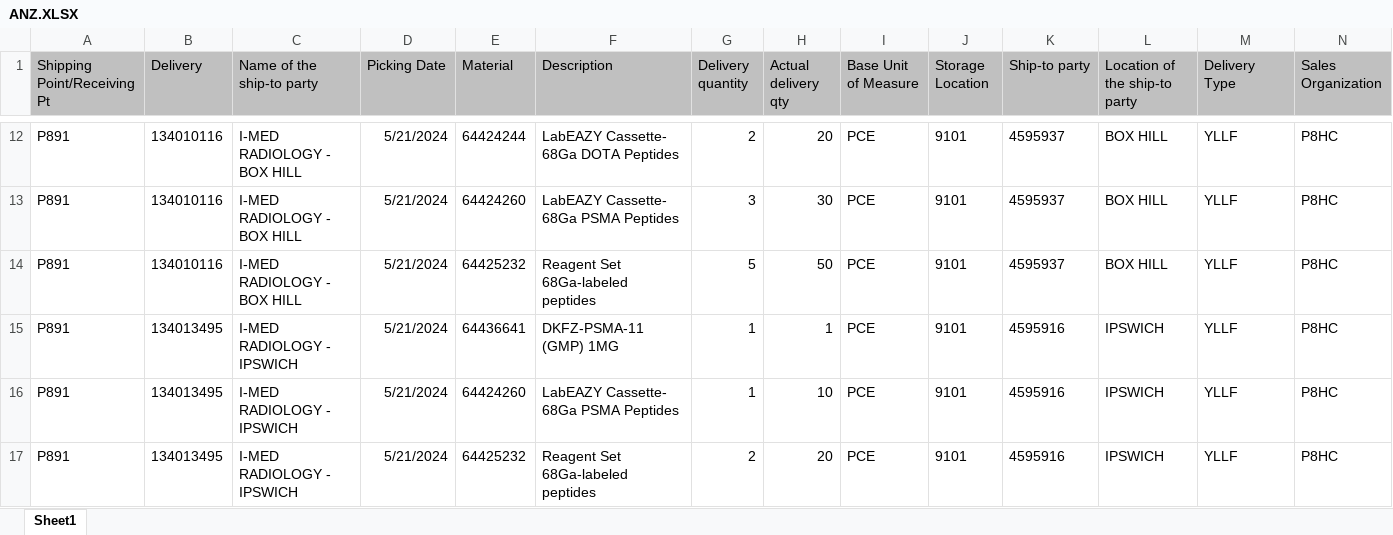
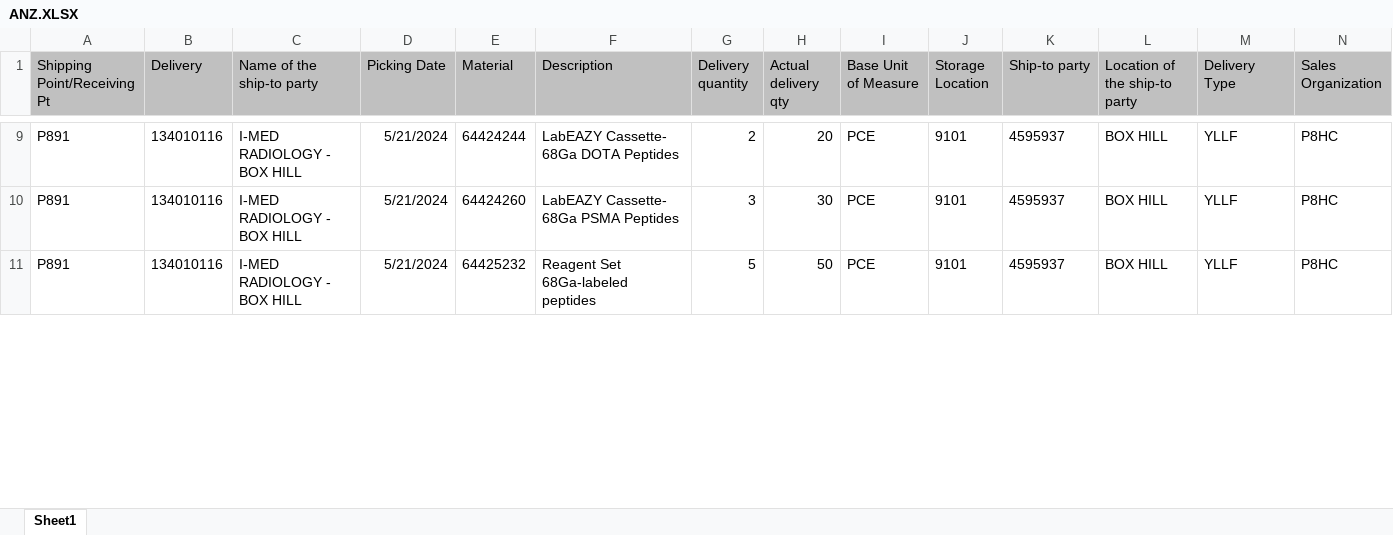
Before and after one commit to janphoenix/anz, an Excel workbook: ANZ.XLSX, sheet Sheet1, drawn as a sheet; only a part is shown, gaps mark what is left out; values as stored, in another font and other column widths than the file's, no borders; removed rows and columns are numbered as before the commit, all else as after; rows hold the shown columns only; the diff covers the shown part only; the diff names each change by its address in the sheet, - before the commit and + after, or states it on an @@ line.

Commit message:
anz upload today - jopat

```diff
--- a/ANZ.XLSX (sheet Sheet1)
+++ b/ANZ.XLSX (sheet Sheet1)
-row 15: P891 | 134013495 | I-MED RADIOLOGY - IPSWICH | 5/21/2024 | 64436641 | DKFZ-PSMA-11 (GMP) 1MG | 1 | 1 | PCE | 9101 | 4595916 | IPSWICH | YLLF | P8HC
-row 16: P891 | 134013495 | I-MED RADIOLOGY - IPSWICH | 5/21/2024 | 64424260 | LabEAZY Cassette- 68Ga PSMA Peptides | 1 | 10 | PCE | 9101 | 4595916 | IPSWICH | YLLF | P8HC
-row 17: P891 | 134013495 | I-MED RADIOLOGY - IPSWICH | 5/21/2024 | 64425232 | Reagent Set 68Ga-labeled peptides | 2 | 20 | PCE | 9101 | 4595916 | IPSWICH | YLLF | P8HC
```
Also changed, not shown: 4 added rows, 23 removed rows and 130 edited cells elsewhere in this sheet.
